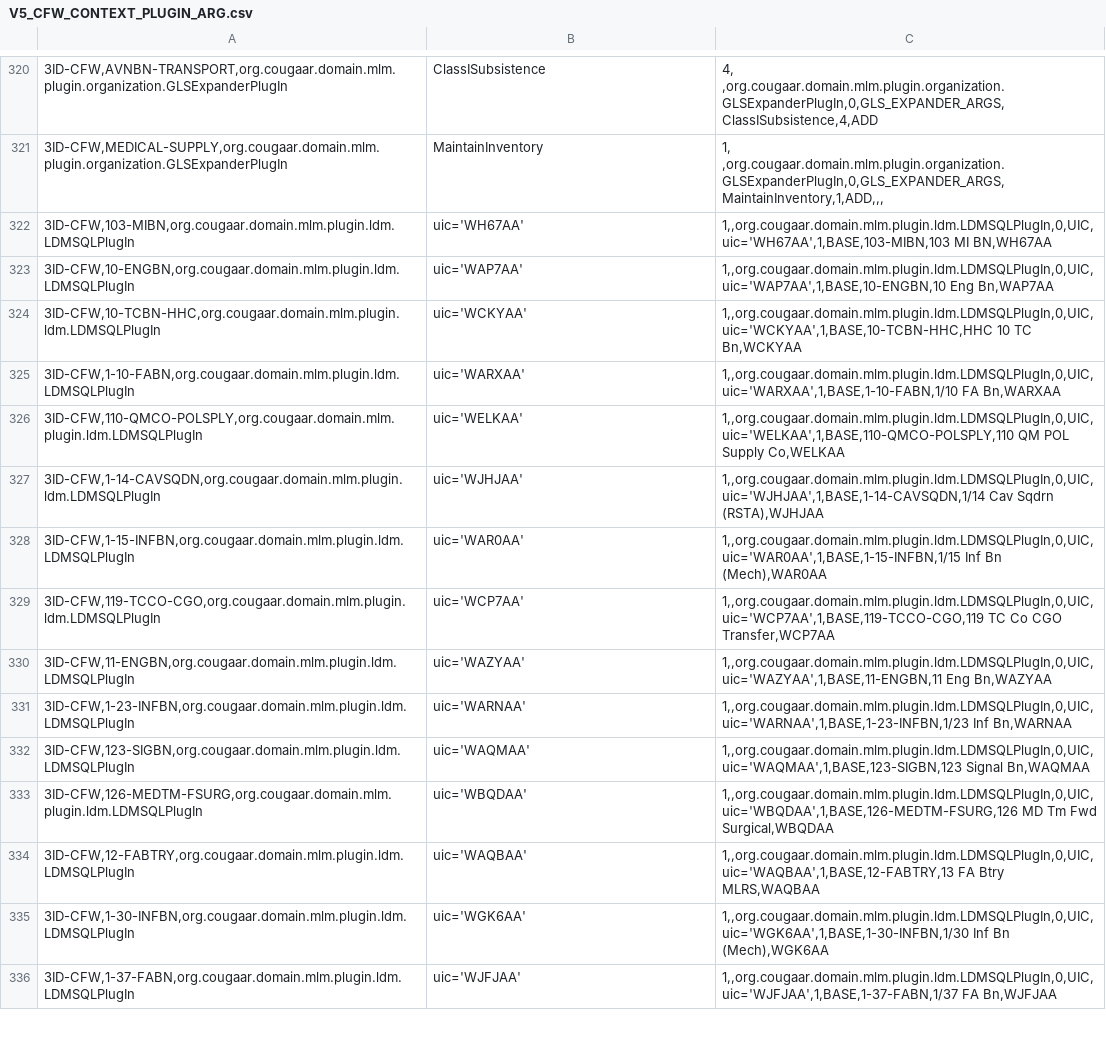
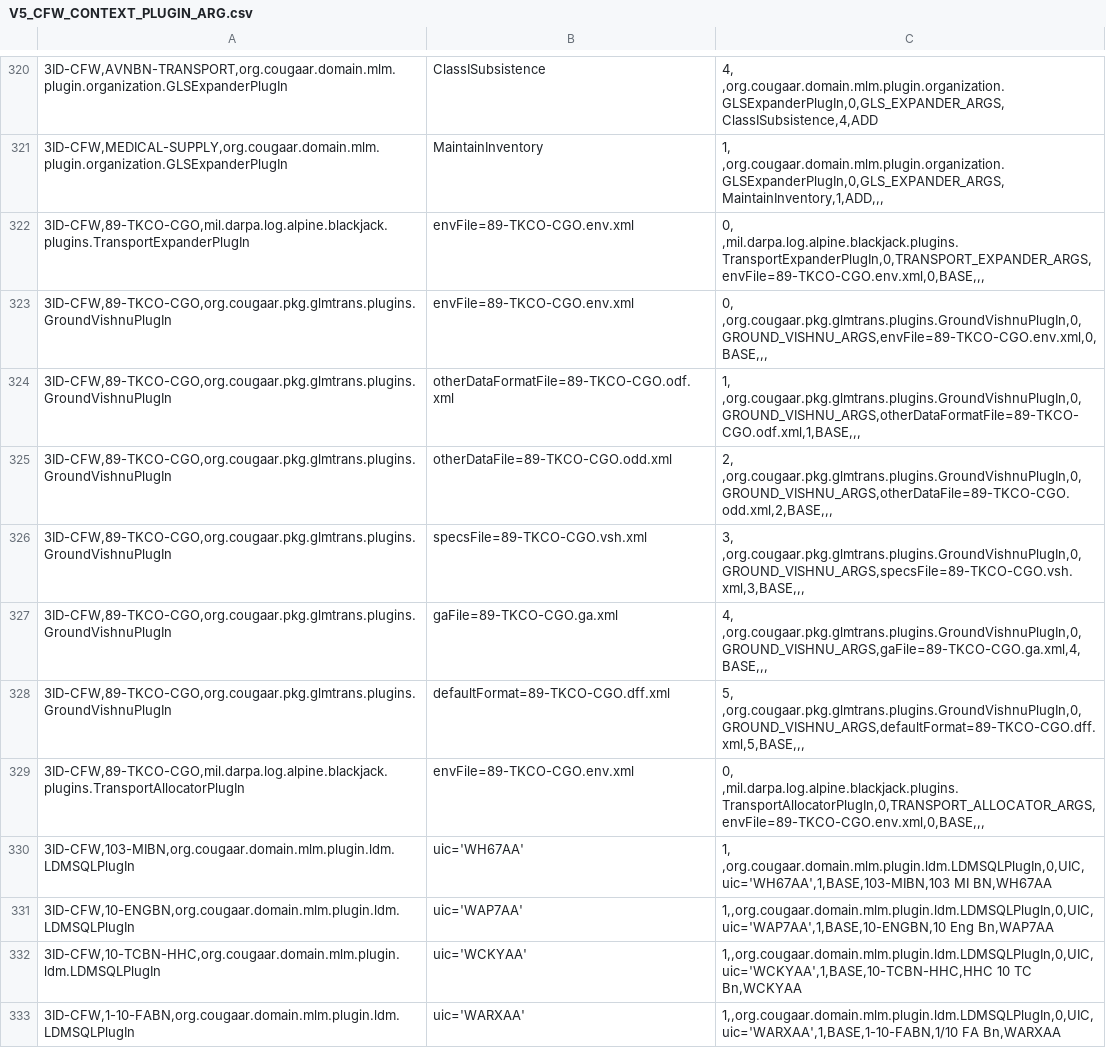
Before and after one commit to codeaudit/cougaar-csmart, a CSV file: csmart/data/cmt/data/V5_CFW_CONTEXT_PLUGIN_ARG.csv, drawn as a sheet; only a part is shown, gaps mark what is left out; the shorter side is filled out with more unchanged rows; addresses are those after the commit; the diff names each change by its address in the sheet, - before the commit and + after, or states it on an @@ line.

Commit message:
Added 8 file name arguments to Vishnu plugins for 89-TRKCO-CGO

```diff
--- a/csmart/data/cmt/data/V5_CFW_CONTEXT_PLUGIN_ARG.csv
+++ b/csmart/data/cmt/data/V5_CFW_CONTEXT_PLUGIN_ARG.csv
+row 322: 3ID-CFW,89-TKCO-CGO,mil.darpa.log.alpine.blackjack.plugins.TransportExpanderPlugIn | envFile=89-TKCO-CGO.env.xml | 0, ,mil.darpa.log.alpine.blackjack.plugins.TransportExpanderPlugIn,0,TRANSPORT_EXPANDER_ARGS,envFile=89-TKCO-CGO.env.xml,0,BASE,,,
+row 323: 3ID-CFW,89-TKCO-CGO,org.cougaar.pkg.glmtrans.plugins.GroundVishnuPlugIn | envFile=89-TKCO-CGO.env.xml | 0, ,org.cougaar.pkg.glmtrans.plugins.GroundVishnuPlugIn,0,GROUND_VISHNU_ARGS,envFile=89-TKCO-CGO.env.xml,0,BASE,,,
+row 324: 3ID-CFW,89-TKCO-CGO,org.cougaar.pkg.glmtrans.plugins.GroundVishnuPlugIn | otherDataFormatFile=89-TKCO-CGO.odf.xml | 1, ,org.cougaar.pkg.glmtrans.plugins.GroundVishnuPlugIn,0,GROUND_VISHNU_ARGS,otherDataFormatFile=89-TKCO-CGO.odf.xml,1,BASE,,,
+row 325: 3ID-CFW,89-TKCO-CGO,org.cougaar.pkg.glmtrans.plugins.GroundVishnuPlugIn | otherDataFile=89-TKCO-CGO.odd.xml | 2, ,org.cougaar.pkg.glmtrans.plugins.GroundVishnuPlugIn,0,GROUND_VISHNU_ARGS,otherDataFile=89-TKCO-CGO.odd.xml,2,BASE,,,
+row 326: 3ID-CFW,89-TKCO-CGO,org.cougaar.pkg.glmtrans.plugins.GroundVishnuPlugIn | specsFile=89-TKCO-CGO.vsh.xml | 3, ,org.cougaar.pkg.glmtrans.plugins.GroundVishnuPlugIn,0,GROUND_VISHNU_ARGS,specsFile=89-TKCO-CGO.vsh.xml,3,BASE,,,
+row 327: 3ID-CFW,89-TKCO-CGO,org.cougaar.pkg.glmtrans.plugins.GroundVishnuPlugIn | gaFile=89-TKCO-CGO.ga.xml | 4, ,org.cougaar.pkg.glmtrans.plugins.GroundVishnuPlugIn,0,GROUND_VISHNU_ARGS,gaFile=89-TKCO-CGO.ga.xml,4,BASE,,,
+row 328: 3ID-CFW,89-TKCO-CGO,org.cougaar.pkg.glmtrans.plugins.GroundVishnuPlugIn | defaultFormat=89-TKCO-CGO.dff.xml | 5, ,org.cougaar.pkg.glmtrans.plugins.GroundVishnuPlugIn,0,GROUND_VISHNU_ARGS,defaultFormat=89-TKCO-CGO.dff.xml,5,BASE,,,
+row 329: 3ID-CFW,89-TKCO-CGO,mil.darpa.log.alpine.blackjack.plugins.TransportAllocatorPlugIn | envFile=89-TKCO-CGO.env.xml | 0, ,mil.darpa.log.alpine.blackjack.plugins.TransportAllocatorPlugIn,0,TRANSPORT_ALLOCATOR_ARGS,envFile=89-TKCO-CGO.env.xml,0,BASE,,,
-C330: 1,,org.cougaar.domain.mlm.plugin.ldm.LDMSQLPlugIn,0,UIC,uic='WH67AA',1,BASE,103-MIBN,103 MI BN,WH67AA
+C330: 1, ,org.cougaar.domain.mlm.plugin.ldm.LDMSQLPlugIn,0,UIC,uic='WH67AA',1,BASE,103-MIBN,103 MI BN,WH67AA
```
Also changed, not shown: csmart/data/cmt/data/V5_LIB_PLUGIN_ARG.csv, csmart/data/cmt/data/V5_LIB_PLUGIN_ARG_THREAD.csv.
